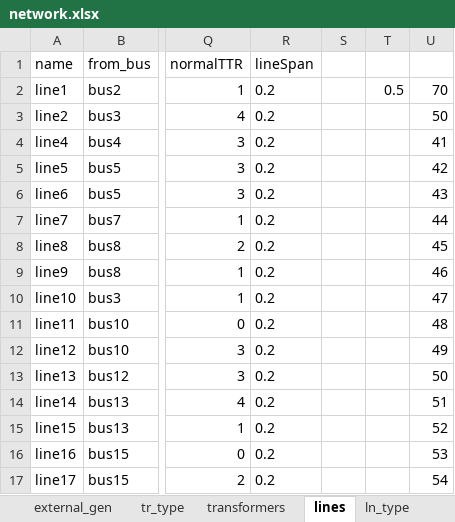
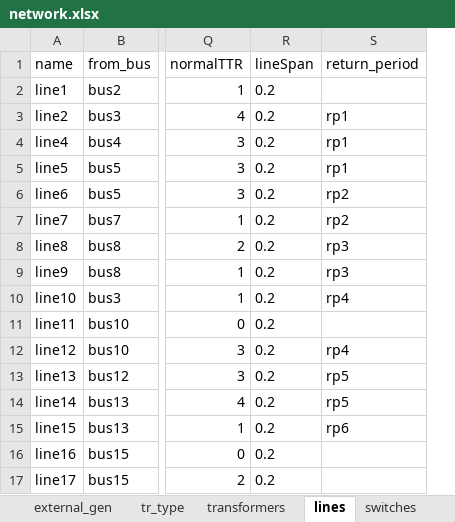
Before and after one commit to reXplan-project/reXplan-repo, an Excel workbook: jupyter_notebooks/file/input/strata_example/network.xlsx, sheet lines, drawn as a sheet; only a part is shown, gaps mark what is left out; values as stored, in another font and other column widths than the file's, no borders; removed rows and columns are numbered as before the commit, all else as after; the diff names each change by its address in the sheet, - before the commit and + after, or states it on an @@ line.

Commit message:
Added the possibility for multiple return periods

```diff
--- a/jupyter_notebooks/file/input/strata_example/network.xlsx (sheet lines)
+++ b/jupyter_notebooks/file/input/strata_example/network.xlsx (sheet lines)
+sheet tab: switches
-column S, empty
-column T, row 2: 0.5
-column U, rows 2-17: 70 | 50 | 41 | 42 | 43 | 44 | 45 | 46 | 47 | 48 | 49 | 50 | 51 | 52 | 53 | 54
+column S (return_period), rows 3-15: rp1 | rp1 | rp1 | rp2 | rp2 | rp3 | rp3 | rp4 |  | rp4 | rp5 | rp5 | rp6
```
Also changed, not shown: sheet transformers, sheet generators, formulas that keep their value, 11 other files.
